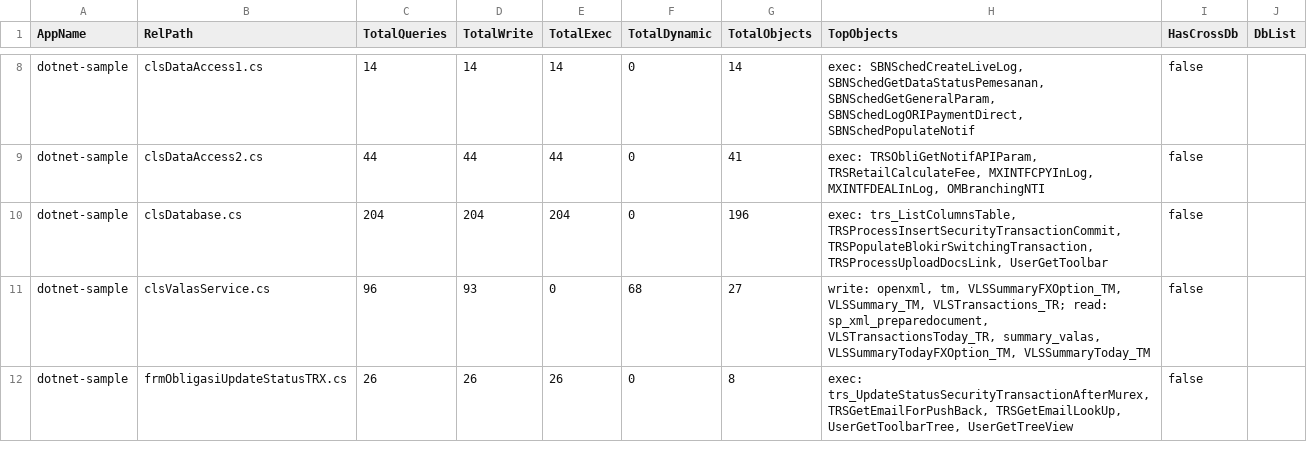
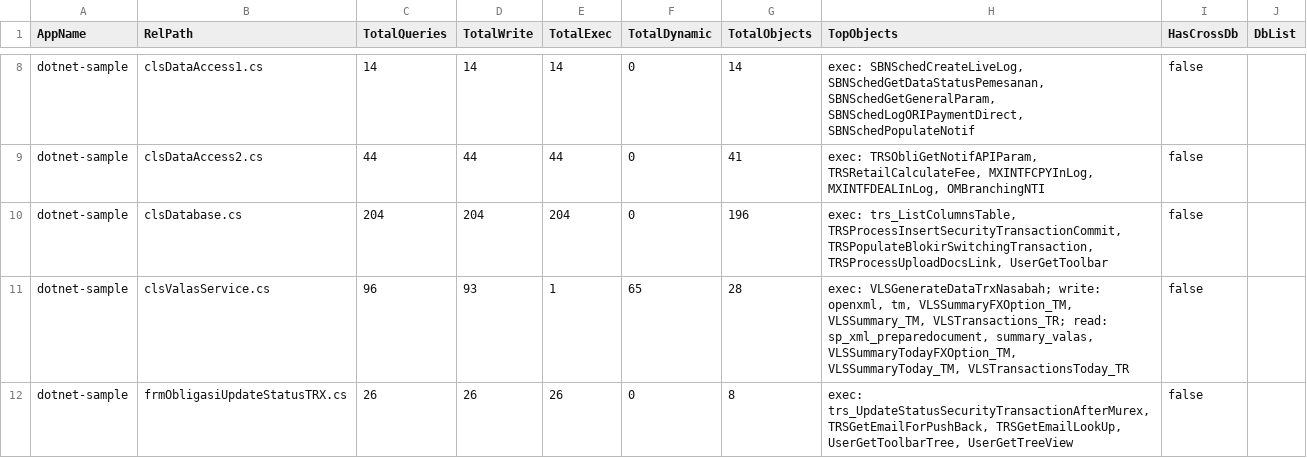
Before and after one commit to alkahfi6/code_sql_scan, a CSV file: out_regress/dotnet-sample-summary-form.csv, drawn as a sheet; only a part is shown, gaps mark what is left out.

```diff
--- a/out_regress/dotnet-sample-summary-form.csv
+++ b/out_regress/dotnet-sample-summary-form.csv
@@ -10,3 +10,3 @@ dotnet-sample,clsDataAccess2.cs,44,44,44,0,41,"exec: TRSObliGetNotifAPIParam, TR
 dotnet-sample,clsDatabase.cs,204,204,204,0,196,"exec: trs_ListColumnsTable, TRSProcessInsertSecurityTransactionCommit, TRSPopulateBlokirSwitchingTransaction, TRSProcessUploadDocsLink, UserGetToolbar",false,
-dotnet-sample,clsValasService.cs,96,93,0,68,27,"write: openxml, tm, VLSSummaryFXOption_TM, VLSSummary_TM, VLSTransactions_TR; read: sp_xml_preparedocument, VLSTransactionsToday_TR, summary_valas, VLSSummaryTodayFXOption_TM, VLSSummaryToday_TM",false,
+dotnet-sample,clsValasService.cs,96,93,1,65,28,"exec: VLSGenerateDataTrxNasabah; write: openxml, tm, VLSSummaryFXOption_TM, VLSSummary_TM, VLSTransactions_TR; read: sp_xml_preparedocument, summary_valas, VLSSummaryTodayFXOption_TM, VLSSummaryToday_TM, VLSTransactionsToday_TR",false,
 dotnet-sample,frmObligasiUpdateStatusTRX.cs,26,26,26,0,8,"exec: trs_UpdateStatusSecurityTransactionAfterMurex, TRSGetEmailForPushBack, TRSGetEmailLookUp, UserGetToolbarTree, UserGetTreeView",false,
```
Also changed, not shown: out_regress/dotnet-sample-object.csv, out_regress/dotnet-sample-summary-function.csv, 3 other files.
